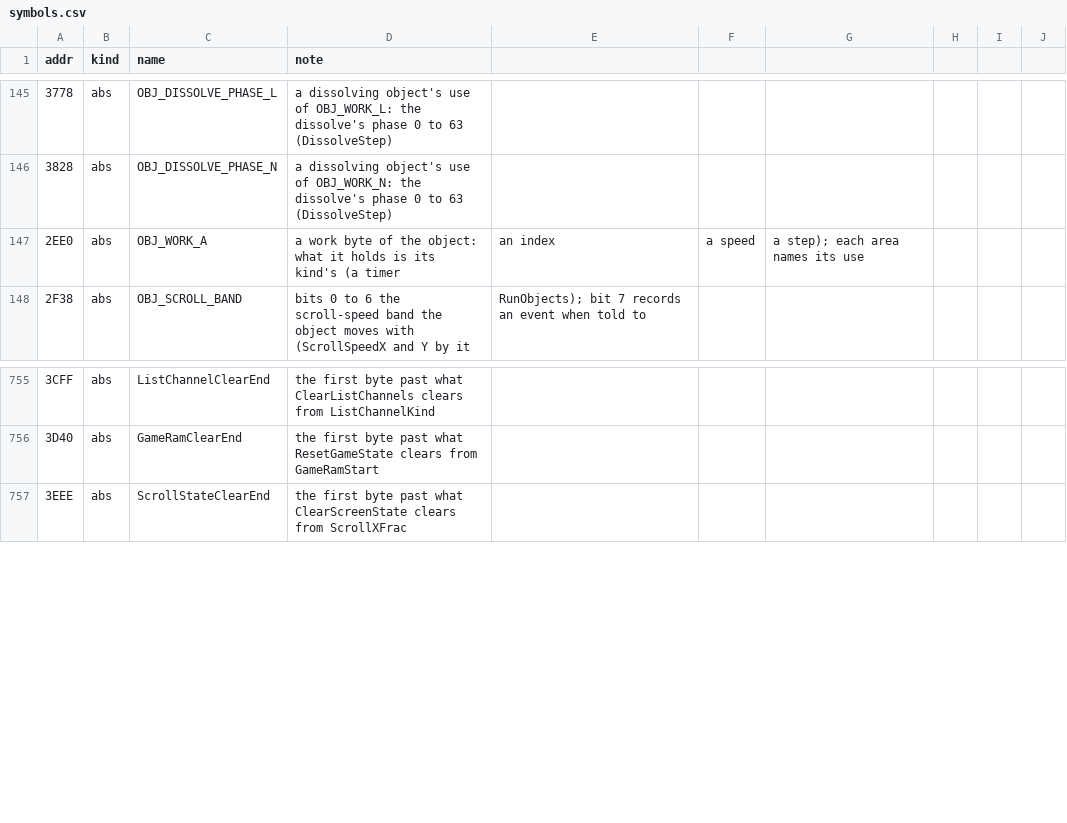
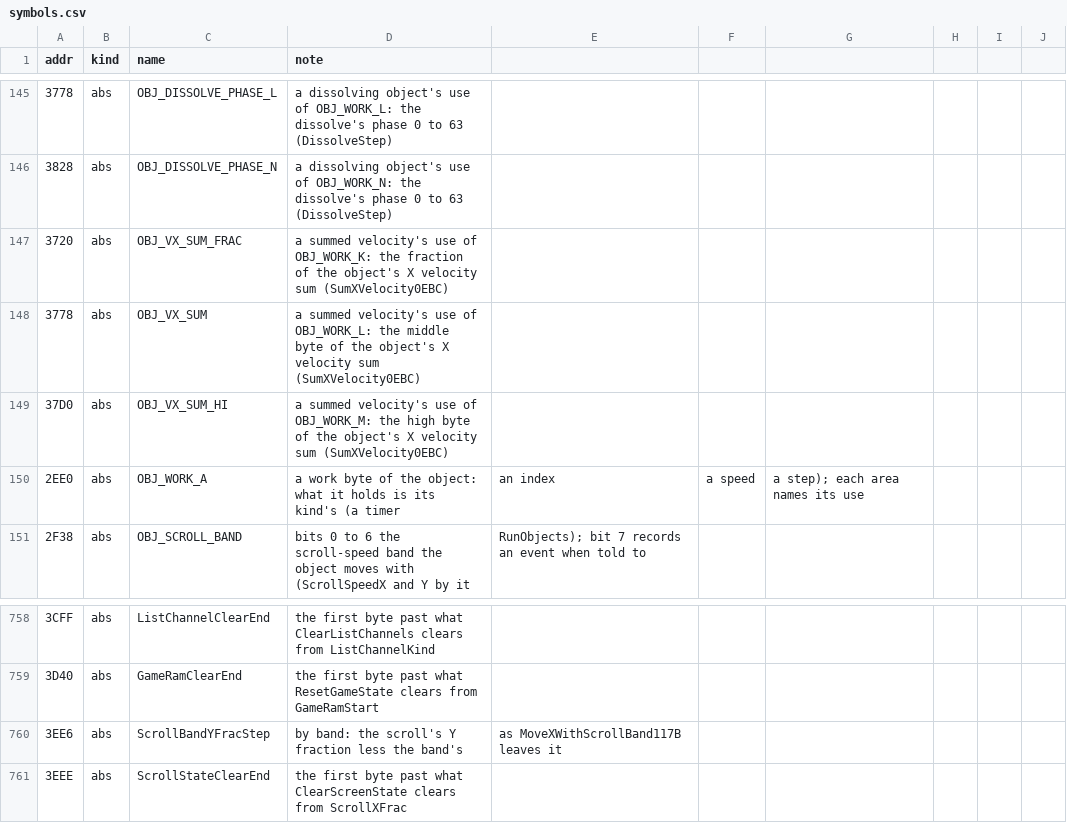
Before and after one commit to jeff-strutb/rondoofblood, a CSV file: config/rondo/symbols.csv, drawn as a sheet; only a part is shown, gaps mark what is left out; the diff names each change by its address in the sheet, - before the commit and + after, or states it on an @@ line.

Commit message:
Five leaf routines of stages 09, 0A, 0B, 0E and secret stage 08
Hit boxes by frame (0A, 0E), the X place moved with the scroll band (0B), the X velocity summed and clamped (09)
and the stop when slot 16 is marked (secret 08). Names ScrollBandYFracStep and the velocity sum's work bytes.

```diff
--- a/config/rondo/symbols.csv
+++ b/config/rondo/symbols.csv
+row 147: 3720 | abs | OBJ_VX_SUM_FRAC | a summed velocity's use of OBJ_WORK_K: the fraction of the object's X velocity sum (SumXVelocity0EBC)
+row 148: 3778 | abs | OBJ_VX_SUM | a summed velocity's use of OBJ_WORK_L: the middle byte of the object's X velocity sum (SumXVelocity0EBC)
+row 149: 37D0 | abs | OBJ_VX_SUM_HI | a summed velocity's use of OBJ_WORK_M: the high byte of the object's X velocity sum (SumXVelocity0EBC)
+row 760: 3EE6 | abs | ScrollBandYFracStep | by band: the scroll's Y fraction less the band's | as MoveXWithScrollBand117B leaves it
```
Also changed, not shown: config/rondo/records.csv, 6 other files.
